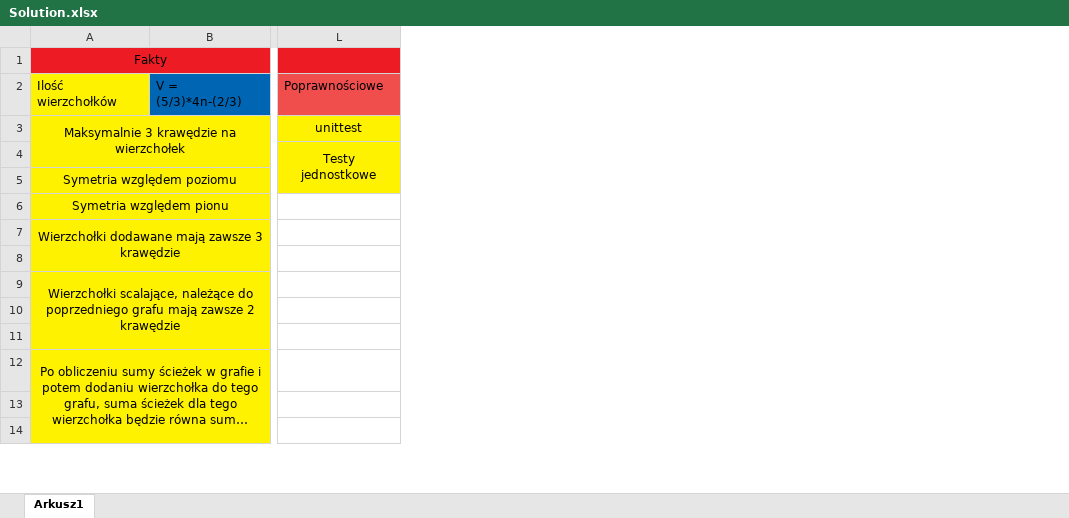
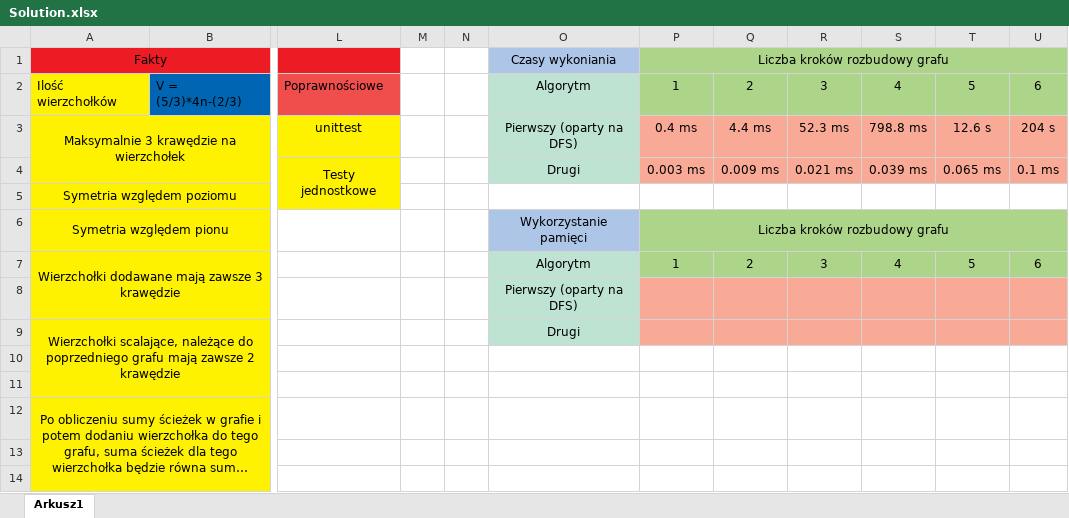
Before and after one commit to Arton1/BorgCity, an Excel workbook: Solution.xlsx, sheet Arkusz1, drawn as a sheet; only a part is shown, gaps mark what is left out; long unchanged cells end in …; values as stored, in another font and other column widths than the file's, no borders; the diff names each change by its address in the sheet, - before the commit and + after, or states it on an @@ line.

```diff
--- a/Solution.xlsx (sheet Arkusz1)
+++ b/Solution.xlsx (sheet Arkusz1)
+column M, empty
+column N, empty
+column O, rows 1-9: Czasy wykoniania | Algorytm | Pierwszy (oparty na DFS) | Drugi |  | Wykorzystanie pamięci | Algorytm | Pierwszy (oparty na DFS) | Drugi
+column P, rows 1-7: Liczba kroków rozbudowy grafu | 1 | 0.4 ms | 0.003 ms |  | Liczba kroków rozbudowy grafu | 1
+column Q, rows 2-7: 2 | 4.4 ms | 0.009 ms |  |  | 2
+column R, rows 2-7: 3 | 52.3 ms | 0.021 ms |  |  | 3
+column S, rows 2-7: 4 | 798.8 ms | 0.039 ms |  |  | 4
+column T, rows 2-7: 5 | 12.6 s | 0.065 ms |  |  | 5
+column U, rows 2-7: 6 | 204 s | 0.1 ms |  |  | 6
```
Also changed, not shown: 8 other files.
